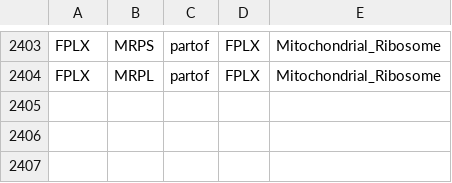
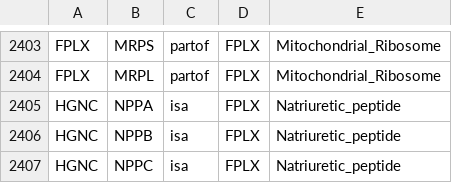
Before and after one commit to johnbachman/famplex, a CSV file: relations.csv, drawn as a sheet; only a part is shown, gaps mark what is left out; the diff names each change by its address in the sheet, - before the commit and + after, or states it on an @@ line.

```diff
--- a/relations.csv
+++ b/relations.csv
+row 2405: HGNC | NPPA | isa | FPLX | Natriuretic_peptide
+row 2406: HGNC | NPPB | isa | FPLX | Natriuretic_peptide
+row 2407: HGNC | NPPC | isa | FPLX | Natriuretic_peptide
```
Also changed, not shown: entities.csv, grounding_map.csv.
